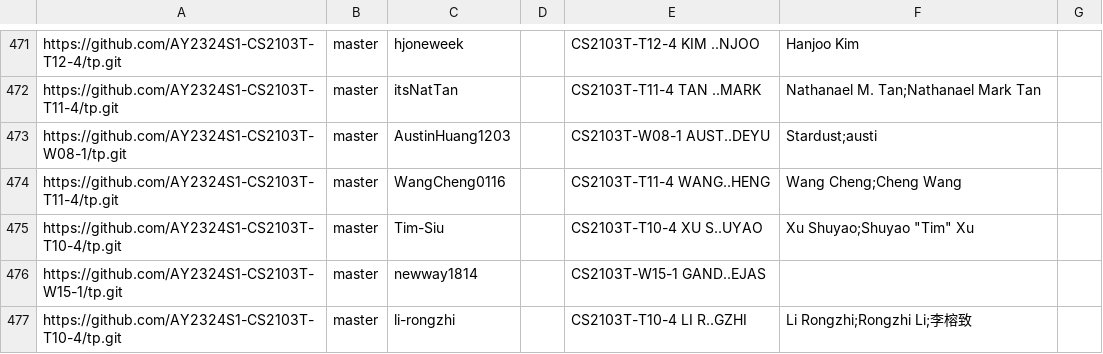
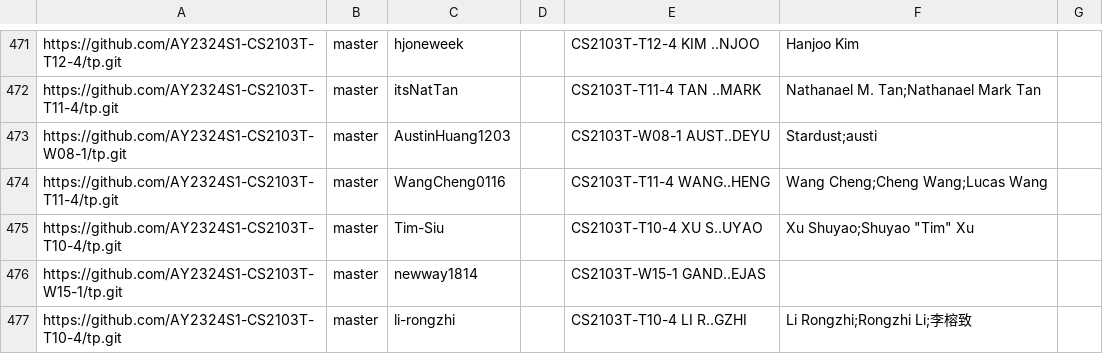
Before and after one commit to nus-cs2103-AY2324S1/tp-dashboard, a CSV file: configs/author-config.csv, drawn as a sheet; only a part is shown, gaps mark what is left out.

```diff
--- a/configs/author-config.csv
+++ b/configs/author-config.csv
@@ -473,3 +473,3 @@ https://github.com/AY2324S1-CS2103T-T11-4/tp.git,master,itsNatTan,,CS2103T-T11-4
 https://github.com/AY2324S1-CS2103T-W08-1/tp.git,master,AustinHuang1203,,CS2103T-W08-1 AUST..DEYU,Stardust;austi,
-https://github.com/AY2324S1-CS2103T-T11-4/tp.git,master,WangCheng0116,,CS2103T-T11-4 WANG..HENG,Wang Cheng;Cheng Wang,
+https://github.com/AY2324S1-CS2103T-T11-4/tp.git,master,WangCheng0116,,CS2103T-T11-4 WANG..HENG,Wang Cheng;Cheng Wang;Lucas Wang,
 https://github.com/AY2324S1-CS2103T-T10-4/tp.git,master,Tim-Siu,,CS2103T-T10-4 XU S..UYAO,"Xu Shuyao;Shuyao ""Tim"" Xu",
```
Also changed, not shown: configs/repo-config.csv.
